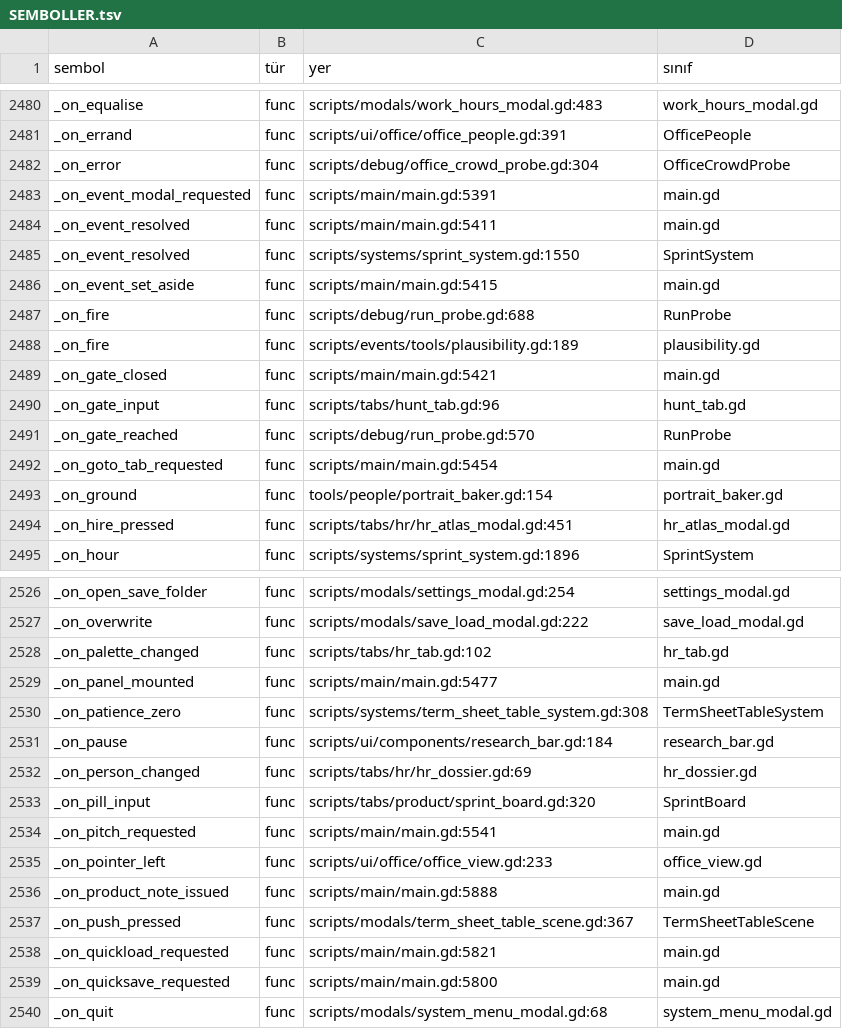
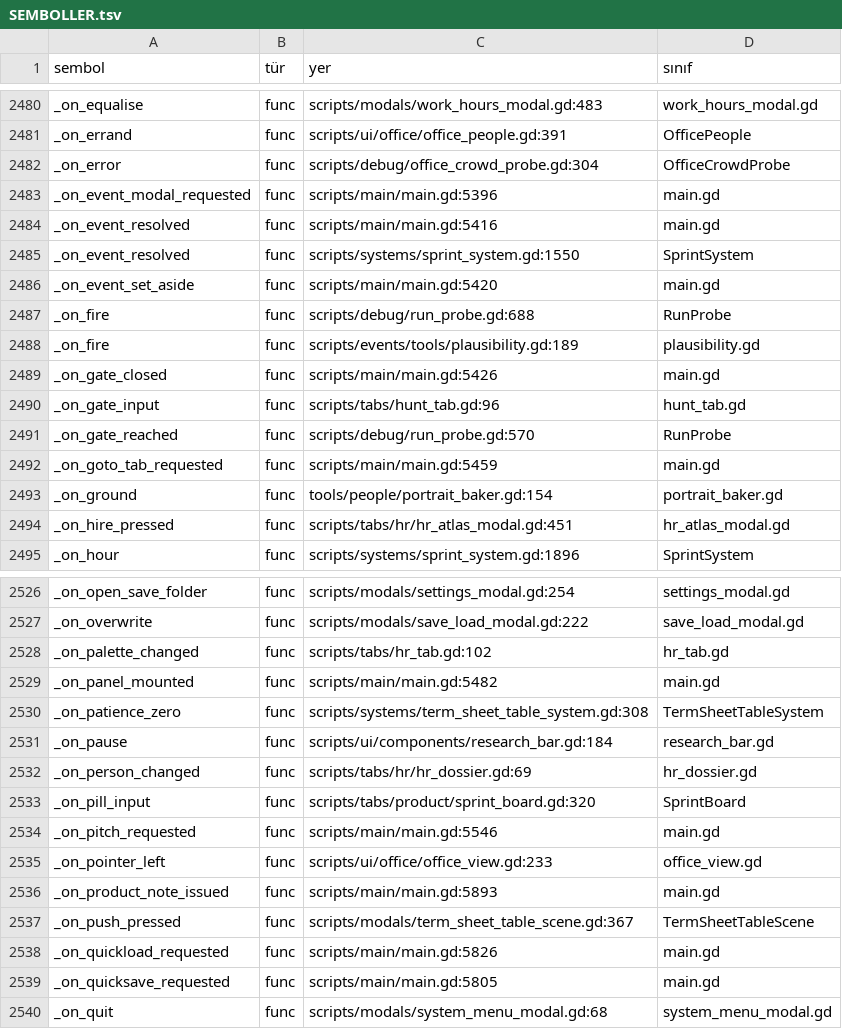
Before and after one commit to erdem1v/projectunicorn, a TSV file: project-unicorn/docs/kod_haritasi/SEMBOLLER.tsv, drawn as a sheet; only a part is shown, gaps mark what is left out; the diff covers the shown part only.

```diff
--- a/project-unicorn/docs/kod_haritasi/SEMBOLLER.tsv
+++ b/project-unicorn/docs/kod_haritasi/SEMBOLLER.tsv
@@ -2482,12 +2482,12 @@ _on_errand	func	scripts/ui/office/office_people.gd:391	OfficePeople
 _on_error	func	scripts/debug/office_crowd_probe.gd:304	OfficeCrowdProbe
-_on_event_modal_requested	func	scripts/main/main.gd:5391	main.gd
-_on_event_resolved	func	scripts/main/main.gd:5411	main.gd
+_on_event_modal_requested	func	scripts/main/main.gd:5396	main.gd
+_on_event_resolved	func	scripts/main/main.gd:5416	main.gd
 _on_event_resolved	func	scripts/systems/sprint_system.gd:1550	SprintSystem
-_on_event_set_aside	func	scripts/main/main.gd:5415	main.gd
+_on_event_set_aside	func	scripts/main/main.gd:5420	main.gd
 _on_fire	func	scripts/debug/run_probe.gd:688	RunProbe
 _on_fire	func	scripts/events/tools/plausibility.gd:189	plausibility.gd
-_on_gate_closed	func	scripts/main/main.gd:5421	main.gd
+_on_gate_closed	func	scripts/main/main.gd:5426	main.gd
 _on_gate_input	func	scripts/tabs/hunt_tab.gd:96	hunt_tab.gd
 _on_gate_reached	func	scripts/debug/run_probe.gd:570	RunProbe
-_on_goto_tab_requested	func	scripts/main/main.gd:5454	main.gd
+_on_goto_tab_requested	func	scripts/main/main.gd:5459	main.gd
 _on_ground	func	tools/people/portrait_baker.gd:154	portrait_baker.gd
@@ -2528,3 +2528,3 @@ _on_overwrite	func	scripts/modals/save_load_modal.gd:222	save_load_modal.gd
 _on_palette_changed	func	scripts/tabs/hr_tab.gd:102	hr_tab.gd
-_on_panel_mounted	func	scripts/main/main.gd:5477	main.gd
+_on_panel_mounted	func	scripts/main/main.gd:5482	main.gd
 _on_patience_zero	func	scripts/systems/term_sheet_table_system.gd:308	TermSheetTableSystem
@@ -2533,8 +2533,8 @@ _on_person_changed	func	scripts/tabs/hr/hr_dossier.gd:69	hr_dossier.gd
 _on_pill_input	func	scripts/tabs/product/sprint_board.gd:320	SprintBoard
-_on_pitch_requested	func	scripts/main/main.gd:5541	main.gd
+_on_pitch_requested	func	scripts/main/main.gd:5546	main.gd
 _on_pointer_left	func	scripts/ui/office/office_view.gd:233	office_view.gd
-_on_product_note_issued	func	scripts/main/main.gd:5888	main.gd
+_on_product_note_issued	func	scripts/main/main.gd:5893	main.gd
 _on_push_pressed	func	scripts/modals/term_sheet_table_scene.gd:367	TermSheetTableScene
-_on_quickload_requested	func	scripts/main/main.gd:5821	main.gd
-_on_quicksave_requested	func	scripts/main/main.gd:5800	main.gd
+_on_quickload_requested	func	scripts/main/main.gd:5826	main.gd
+_on_quicksave_requested	func	scripts/main/main.gd:5805	main.gd
 _on_quit	func	scripts/modals/system_menu_modal.gd:68	system_menu_modal.gd
```
Also changed, not shown: 112 edited cells elsewhere in this file, 6 other files.
